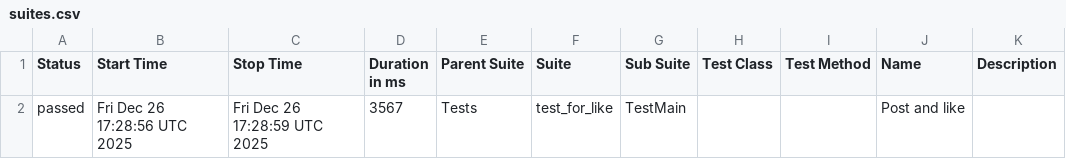
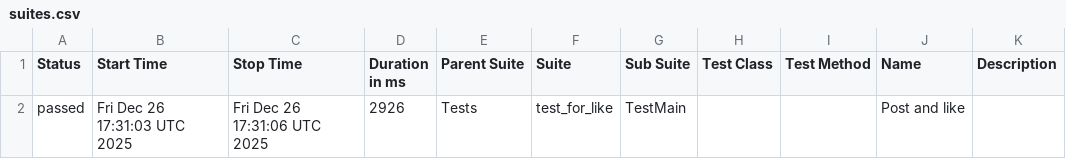
Before and after one commit to OleksandrSava/Playwright_E2E_Test, a CSV file: data/suites.csv, drawn as a sheet.

Commit message:
Deploying to gh-pages from @ OleksandrSava/Playwright_E2E_Test@70f958f5958119de27b7a0c4c87daec10da8514d 🚀

```diff
--- a/data/suites.csv
+++ b/data/suites.csv
@@ -1,2 +1,2 @@
 "Status","Start Time","Stop Time","Duration in ms","Parent Suite","Suite","Sub Suite","Test Class","Test Method","Name","Description"
-"passed","Fri Dec 26 17:28:56 UTC 2025","Fri Dec 26 17:28:59 UTC 2025","3567","Tests","test_for_like","TestMain","","","Post and like",""
+"passed","Fri Dec 26 17:31:03 UTC 2025","Fri Dec 26 17:31:06 UTC 2025","2926","Tests","test_for_like","TestMain","","","Post and like",""
```
Also changed, not shown: 22 other files.
